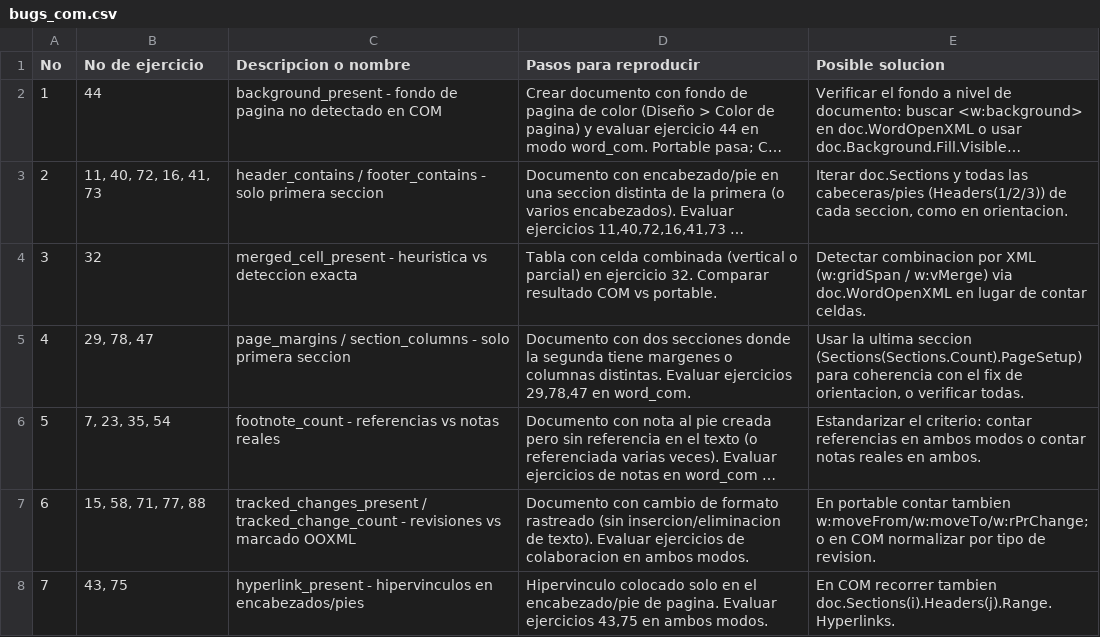
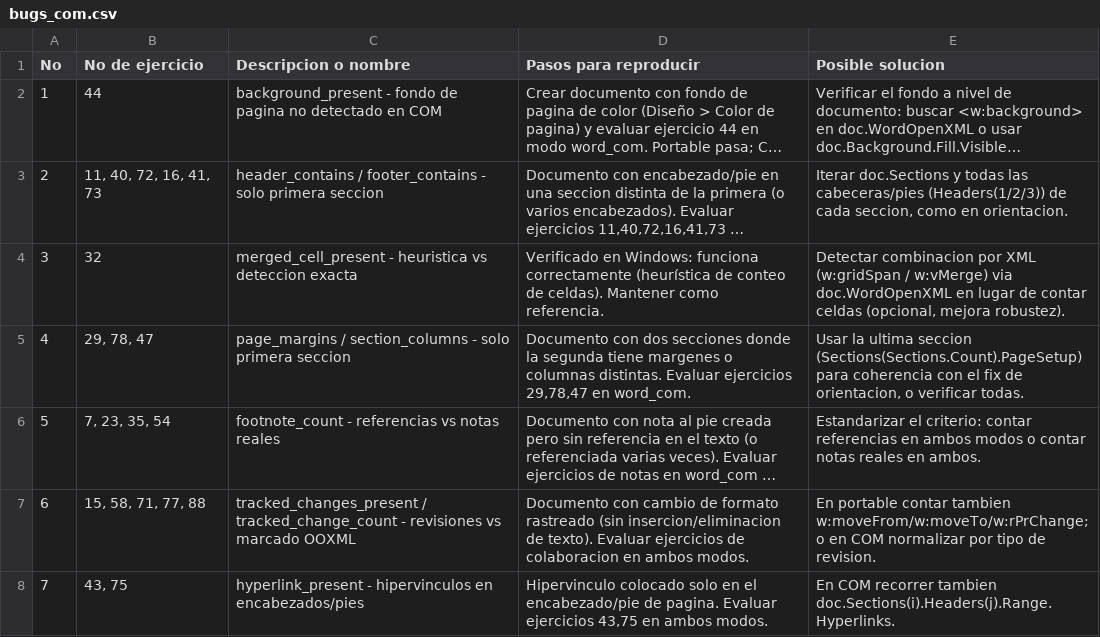
Before and after one commit to adonizgomez00-glitch/virmetrix, a CSV file: bugs_com.csv, drawn as a sheet; only a part is shown; long unchanged cells end in …; the diff names each change by its address in the sheet, - before the commit and + after, or states it on an @@ line.

```diff
--- a/bugs_com.csv
+++ b/bugs_com.csv
-D4 (Pasos para reproducir): Tabla con celda combinada (vertical o parcial) en ejercicio 32. Comparar resultado COM vs portable.
+D4 (Pasos para reproducir): Verificado en Windows: funciona correctamente (heurística de conteo de celdas). Mantener como referencia.
-E4 (Posible solucion): …de contar celdas.
+E4 (Posible solucion): …de contar celdas (opcional, mejora robustez).
```
Also changed, not shown: 12 other files.
